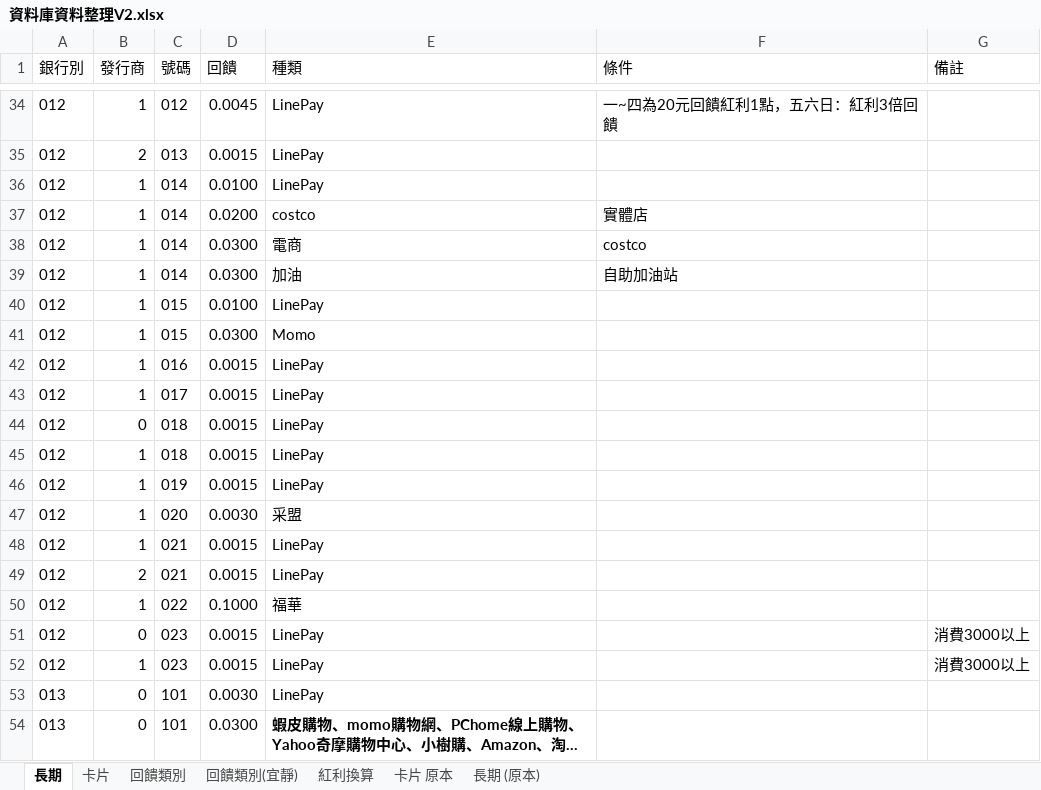
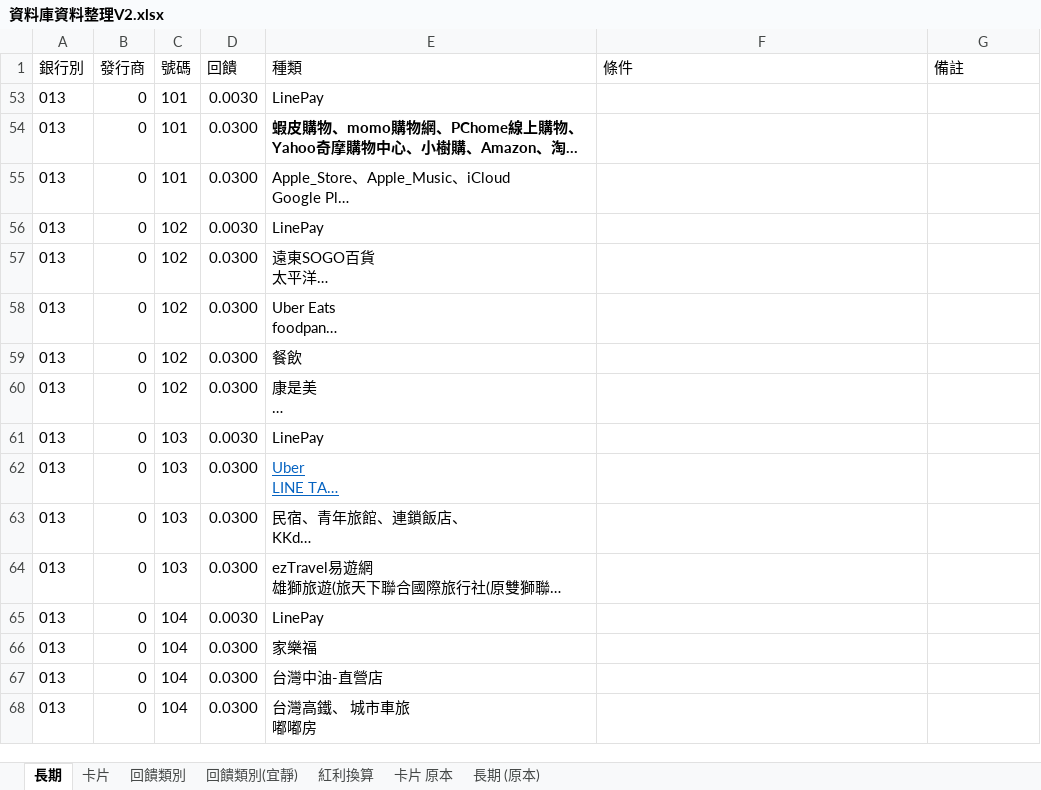
Before and after one commit to gueiru/project, an Excel workbook: 資料庫資料/資料庫資料整理V2.xlsx, sheet 長期, drawn as a sheet; only a part is shown, gaps mark what is left out; the shorter side is filled out with more unchanged rows; long unchanged cells end in …; values as stored, in another font and other column widths than the file's, no borders; charts and pictures not drawn; the diff covers the shown part only; the diff names each change by its address in the sheet, - before the commit and + after, or states it on an @@ line.

```diff
--- a/資料庫資料/資料庫資料整理V2.xlsx (sheet 長期)
+++ b/資料庫資料/資料庫資料整理V2.xlsx (sheet 長期)
@@ row 34 hidden: 012 | 1 | 012 | 0.0045 | LinePay | 一~四為20元回饋紅利1點，五六日：紅利3倍回饋 @@
@@ row 35 hidden: 012 | 2 | 013 | 0.0015 | LinePay @@
@@ row 36 hidden: 012 | 1 | 014 | 0.0100 | LinePay @@
@@ row 37 hidden: 012 | 1 | 014 | 0.0200 | costco | 實體店 @@
@@ row 38 hidden: 012 | 1 | 014 | 0.0300 | 電商 | costco @@
@@ row 39 hidden: 012 | 1 | 014 | 0.0300 | 加油 | 自助加油站 @@
@@ row 40 hidden: 012 | 1 | 015 | 0.0100 | LinePay @@
@@ row 41 hidden: 012 | 1 | 015 | 0.0300 | Momo @@
@@ row 42 hidden: 012 | 1 | 016 | 0.0015 | LinePay @@
@@ row 43 hidden: 012 | 1 | 017 | 0.0015 | LinePay @@
@@ row 44 hidden: 012 | 0 | 018 | 0.0015 | LinePay @@
@@ row 45 hidden: 012 | 1 | 018 | 0.0015 | LinePay @@
@@ row 46 hidden: 012 | 1 | 019 | 0.0015 | LinePay @@
@@ row 47 hidden: 012 | 1 | 020 | 0.0030 | 采盟 @@
@@ row 48 hidden: 012 | 1 | 021 | 0.0015 | LinePay @@
@@ row 49 hidden: 012 | 2 | 021 | 0.0015 | LinePay @@
@@ row 50 hidden: 012 | 1 | 022 | 0.1000 | 福華 @@
@@ row 51 hidden: 012 | 0 | 023 | 0.0015 | LinePay |  | 消費3000以上 @@
@@ row 52 hidden: 012 | 1 | 023 | 0.0015 | LinePay |  | 消費3000以上 @@
```
Also changed, not shown: 5 removed rows, 201 hidden or unhidden rows and 2 edited cells elsewhere in this sheet, 1 other file.
